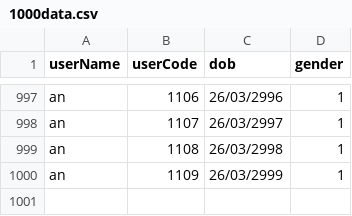
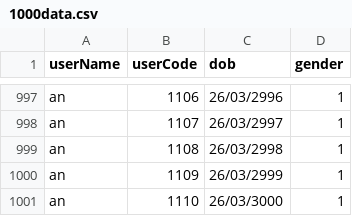
Before and after one commit to BinhLH028/Attendance, a CSV file: src/main/resources/data/csv/1000data.csv, drawn as a sheet; only a part is shown, gaps mark what is left out; the diff names each change by its address in the sheet, - before the commit and + after, or states it on an @@ line.

```diff
--- a/src/main/resources/data/csv/1000data.csv
+++ b/src/main/resources/data/csv/1000data.csv
+row 1001: an | 1110 | 26/03/3000 | 1
```
Also changed, not shown: 16 other files.
